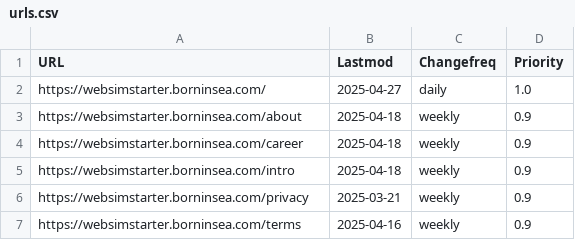
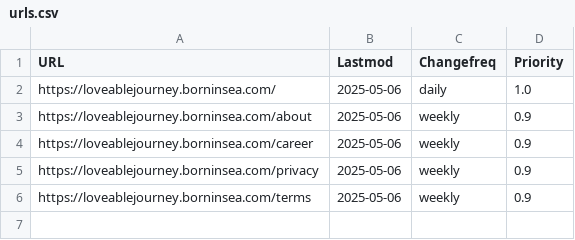
Before and after one commit to wanghaisheng/loveable-journey, a CSV file: scripts/urls.csv, drawn as a sheet.

```diff
--- a/scripts/urls.csv
+++ b/scripts/urls.csv
@@ -1,7 +1,6 @@
 URL,Lastmod,Changefreq,Priority
-https://websimstarter.borninsea.com/,2025-04-27,daily,1.0
-https://websimstarter.borninsea.com/about,2025-04-18,weekly,0.9
-https://websimstarter.borninsea.com/career,2025-04-18,weekly,0.9
-https://websimstarter.borninsea.com/intro,2025-04-18,weekly,0.9
-https://websimstarter.borninsea.com/privacy,2025-03-21,weekly,0.9
-https://websimstarter.borninsea.com/terms,2025-04-16,weekly,0.9
+https://loveablejourney.borninsea.com/,2025-05-06,daily,1.0
+https://loveablejourney.borninsea.com/about,2025-05-06,weekly,0.9
+https://loveablejourney.borninsea.com/career,2025-05-06,weekly,0.9
+https://loveablejourney.borninsea.com/privacy,2025-05-06,weekly,0.9
+https://loveablejourney.borninsea.com/terms,2025-05-06,weekly,0.9
```
Also changed, not shown: 35 other files.
